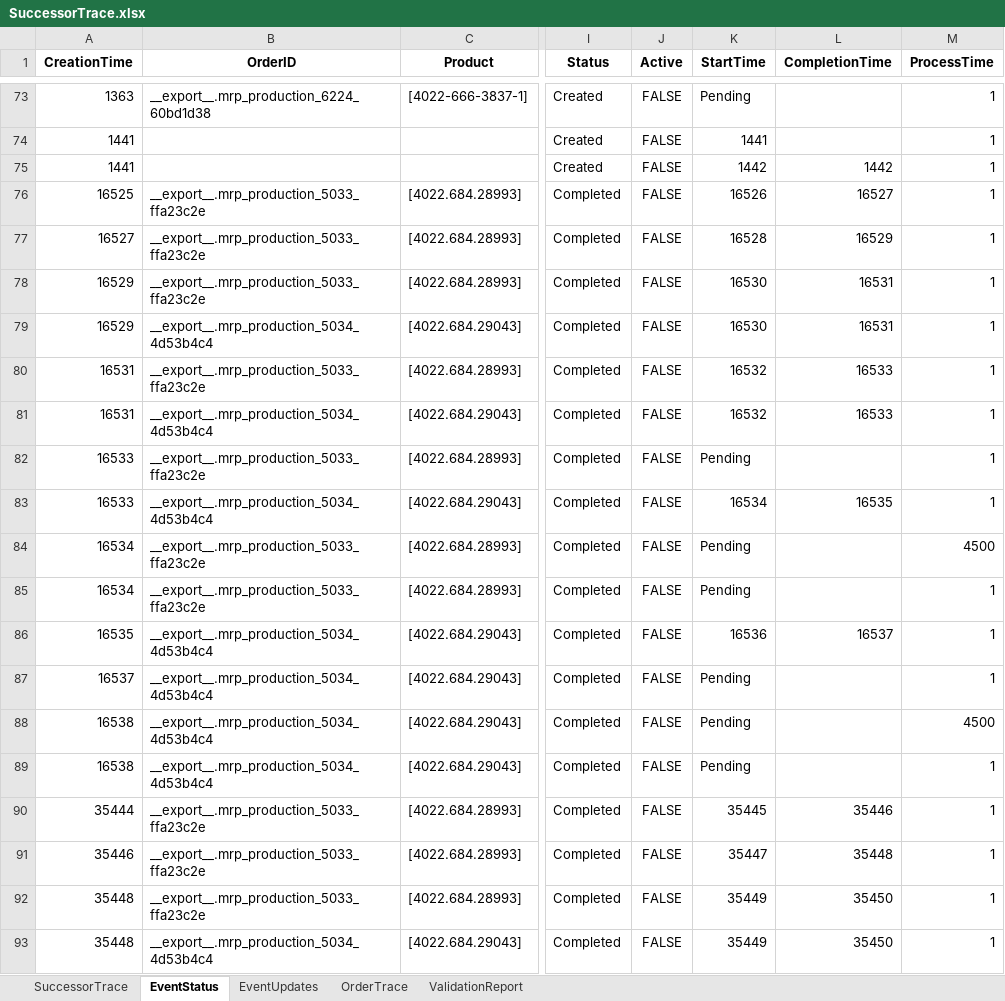
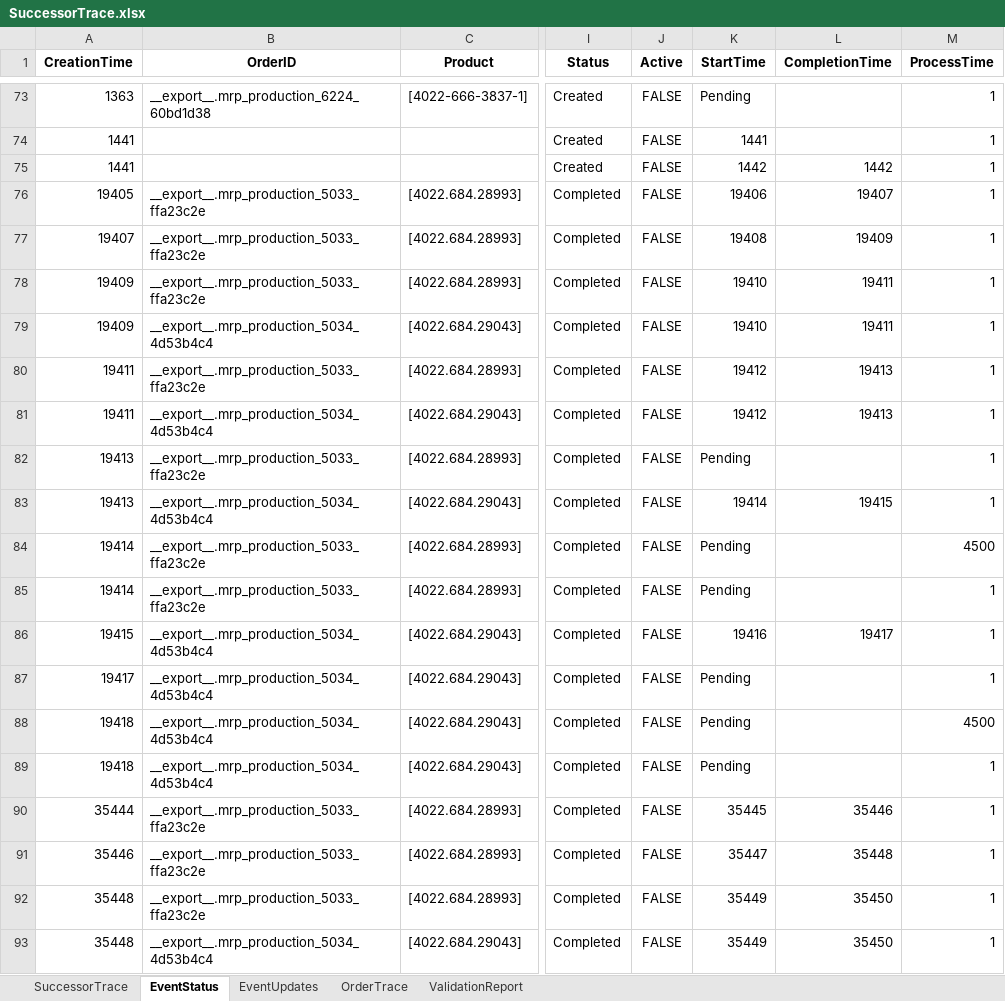
Before and after one commit to muratfirat78/ProductionPlanning, an Excel workbook: SuccessorTrace.xlsx, sheet EventStatus, drawn as a sheet; only a part is shown, gaps mark what is left out; values as stored, in another font and other column widths than the file's, no borders; the diff names each change by its address in the sheet, - before the commit and + after, or states it on an @@ line.

```diff
--- a/SuccessorTrace.xlsx (sheet EventStatus)
+++ b/SuccessorTrace.xlsx (sheet EventStatus)
-A76 (CreationTime): 16525
+A76 (CreationTime): 19405
-K76 (StartTime): 16526
+K76 (StartTime): 19406
-L76 (CompletionTime): 16527
+L76 (CompletionTime): 19407
-A77 (CreationTime): 16527
+A77 (CreationTime): 19407
-K77 (StartTime): 16528
+K77 (StartTime): 19408
-L77 (CompletionTime): 16529
+L77 (CompletionTime): 19409
-A78:A79 (CreationTime): 16529
+A78:A79 (CreationTime): 19409
-K78:K79 (StartTime): 16530
+K78:K79 (StartTime): 19410
-L78:L79 (CompletionTime): 16531
+L78:L79 (CompletionTime): 19411
-A80:A81 (CreationTime): 16531
+A80:A81 (CreationTime): 19411
-K80:K81 (StartTime): 16532
+K80:K81 (StartTime): 19412
-L80:L81 (CompletionTime): 16533
+L80:L81 (CompletionTime): 19413
-A82:A83 (CreationTime): 16533
+A82:A83 (CreationTime): 19413
-K83 (StartTime): 16534
+K83 (StartTime): 19414
-L83 (CompletionTime): 16535
+L83 (CompletionTime): 19415
-A84:A85 (CreationTime): 16534
+A84:A85 (CreationTime): 19414
-A86 (CreationTime): 16535
+A86 (CreationTime): 19415
-K86 (StartTime): 16536
+K86 (StartTime): 19416
-L86 (CompletionTime): 16537
+L86 (CompletionTime): 19417
-A87 (CreationTime): 16537
+A87 (CreationTime): 19417
-A88:A89 (CreationTime): 16538
+A88:A89 (CreationTime): 19418
```
Also changed, not shown: sheet EventUpdates, sheet OrderTrace, sheet SuccessorTrace, 6 other files.
